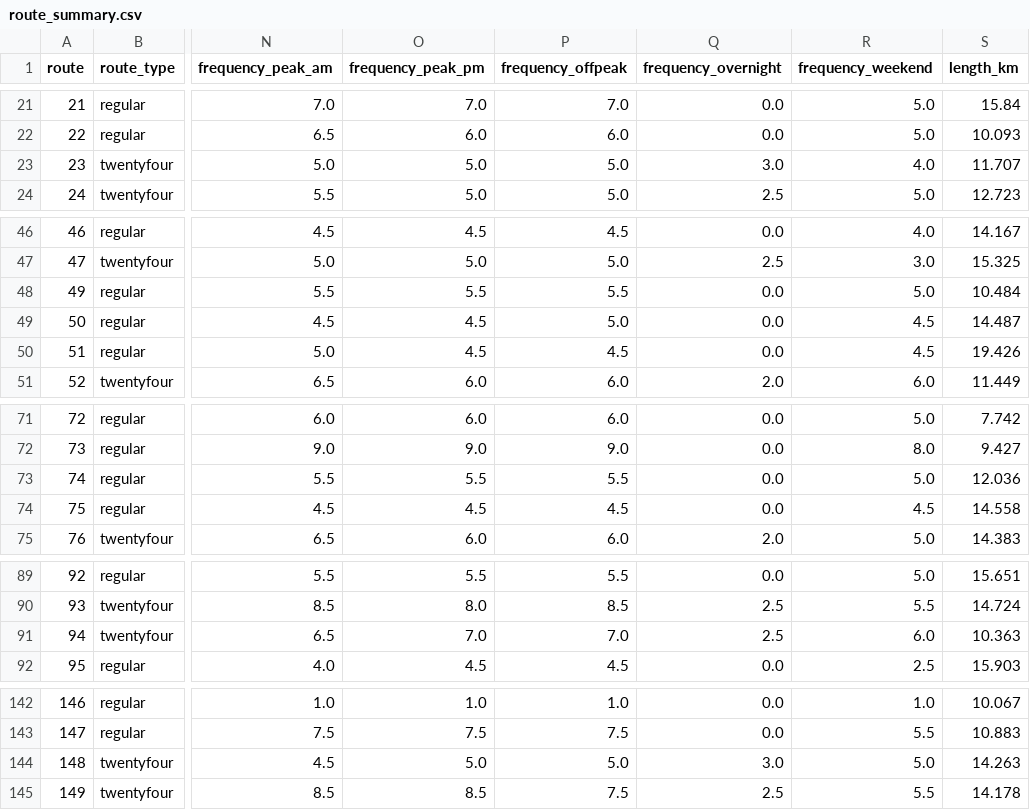
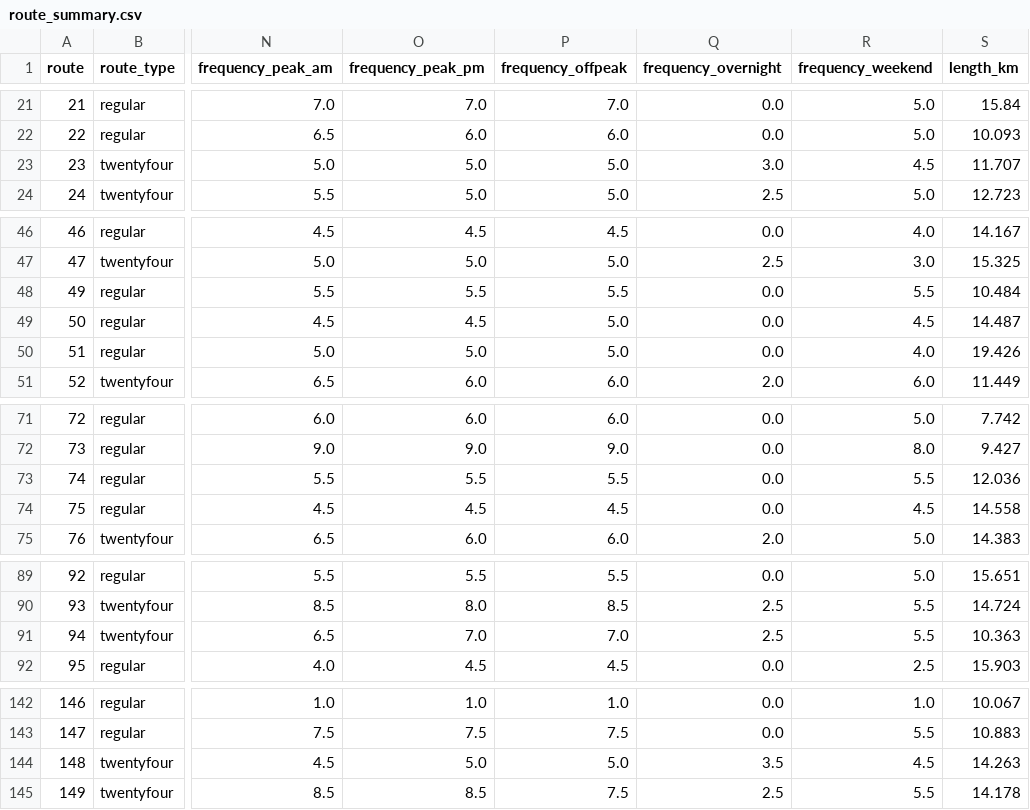
Before and after one commit to OmGaler/RouteMapster, a CSV file: data/processed/route_summary.csv, drawn as a sheet; only a part is shown, gaps mark what is left out; the diff covers the shown part only; the diff names each change by its address in the sheet, - before the commit and + after, or states it on an @@ line.

Commit message:
Data update: Freq (~13)

```diff
--- a/data/processed/route_summary.csv
+++ b/data/processed/route_summary.csv
-R23 (frequency_weekend): 4.0
+R23 (frequency_weekend): 4.5
-R48 (frequency_weekend): 5.0
+R48 (frequency_weekend): 5.5
-O50 (frequency_peak_pm): 4.5
+O50 (frequency_peak_pm): 5.0
-P50 (frequency_offpeak): 4.5
+P50 (frequency_offpeak): 5.0
-R50 (frequency_weekend): 4.5
+R50 (frequency_weekend): 4.0
-R73 (frequency_weekend): 5.0
+R73 (frequency_weekend): 5.5
-R91 (frequency_weekend): 6.0
+R91 (frequency_weekend): 5.5
-Q144 (frequency_overnight): 3.0
+Q144 (frequency_overnight): 3.5
-R144 (frequency_weekend): 5.0
+R144 (frequency_weekend): 4.5
```
Also changed, not shown: 2 edited cells elsewhere in this file, 3 other files.
